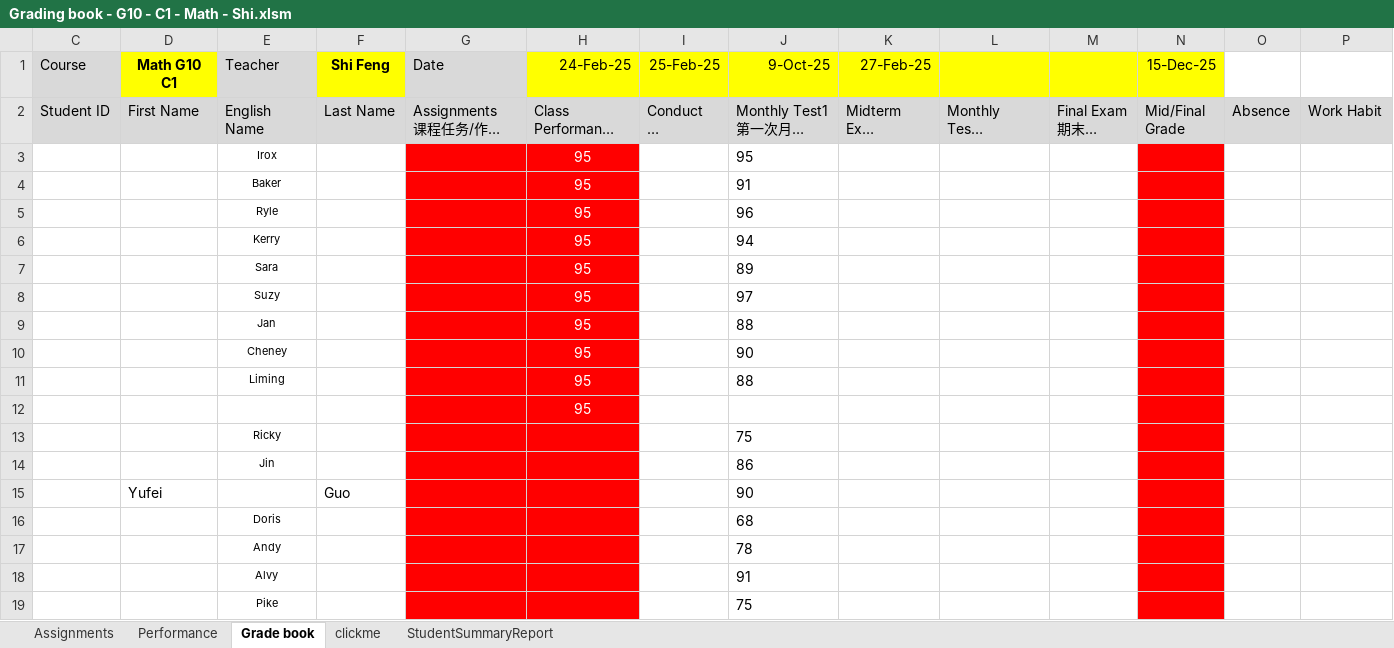
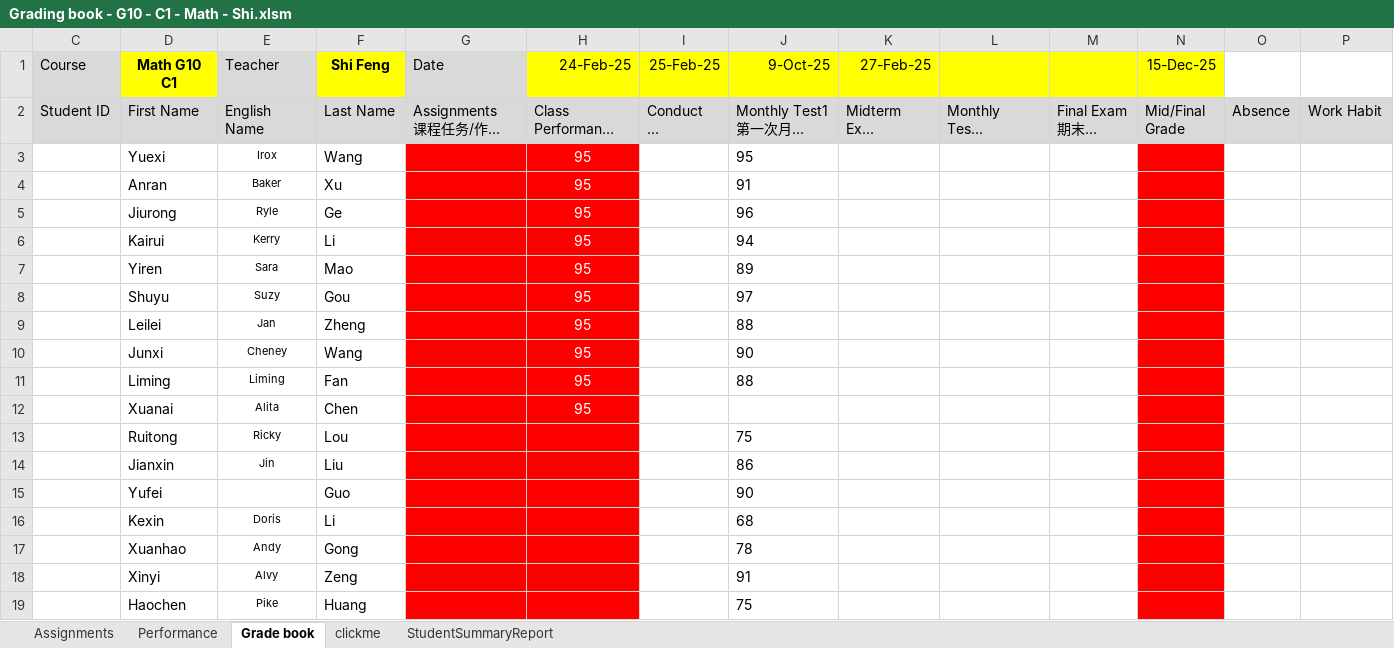
Before and after one commit to aintnece/XDFZ, an Excel workbook: Headteacher Works/Grading book - G10 - C1 - Math - Shi.xlsm, sheet Grade book, drawn as a sheet; only a part is shown; long unchanged cells end in …; values as stored, in another font and other column widths than the file's, no borders; removed rows and columns are numbered as before the commit, all else as after; rows hold the shown columns only; the diff covers the shown part only; the diff names each change by its address in the sheet, - before the commit and + after, or states it on an @@ line.

```diff
--- a/Headteacher Works/Grading book - G10 - C1 - Math - Shi.xlsm (sheet Grade book)
+++ b/Headteacher Works/Grading book - G10 - C1 - Math - Shi.xlsm (sheet Grade book)
-D3 (Math G10 C1): (empty)
+D3 (Math G10 C1): Yuexi
-F3 (Shi Feng): (empty)
+F3 (Shi Feng): Wang
-D4 (Math G10 C1): (empty)
+D4 (Math G10 C1): Anran
-F4 (Shi Feng): (empty)
+F4 (Shi Feng): Xu
-D5 (Math G10 C1): (empty)
+D5 (Math G10 C1): Jiurong
-F5 (Shi Feng): (empty)
+F5 (Shi Feng): Ge
-D6 (Math G10 C1): (empty)
+D6 (Math G10 C1): Kairui
-F6 (Shi Feng): (empty)
+F6 (Shi Feng): Li
-D7 (Math G10 C1): (empty)
+D7 (Math G10 C1): Yiren
-F7 (Shi Feng): (empty)
+F7 (Shi Feng): Mao
-D8 (Math G10 C1): (empty)
+D8 (Math G10 C1): Shuyu
-F8 (Shi Feng): (empty)
+F8 (Shi Feng): Gou
-D9 (Math G10 C1): (empty)
+D9 (Math G10 C1): Leilei
-F9 (Shi Feng): (empty)
+F9 (Shi Feng): Zheng
-D10 (Math G10 C1): (empty)
+D10 (Math G10 C1): Junxi
-F10 (Shi Feng): (empty)
+F10 (Shi Feng): Wang
-D11 (Math G10 C1): (empty)
+D11 (Math G10 C1): Liming
-F11 (Shi Feng): (empty)
+F11 (Shi Feng): Fan
-row 12:  |  |  |  |  | 95
-row 13:  |  | Ricky |  |  |  |  | 75
-row 14:  |  | Jin |  |  |  |  | 86
+row 12:  | Xuanai | Alita | Chen |  | 95
+row 13:  | Ruitong | Ricky | Lou |  |  |  | 75
+row 14:  | Jianxin | Jin | Liu |  |  |  | 86
-D16 (Math G10 C1): (empty)
+D16 (Math G10 C1): Kexin
-F16 (Shi Feng): (empty)
+F16 (Shi Feng): Li
-D17 (Math G10 C1): (empty)
+D17 (Math G10 C1): Xuanhao
-F17 (Shi Feng): (empty)
+F17 (Shi Feng): Gong
-D18 (Math G10 C1): (empty)
+D18 (Math G10 C1): Xinyi
-F18 (Shi Feng): (empty)
+F18 (Shi Feng): Zeng
-D19 (Math G10 C1): (empty)
+D19 (Math G10 C1): Haochen
-F19 (Shi Feng): (empty)
+F19 (Shi Feng): Huang
```
Also changed, not shown: 3 added rows and 3 removed rows elsewhere in this sheet, sheet StudentSummaryReport, charts or pictures, Headteacher Works/Grading book - G10 - C2 - Math - Shi.xlsm, Homeworks/G2028A2_TL_2025秋.xlsx, 37 other files.
